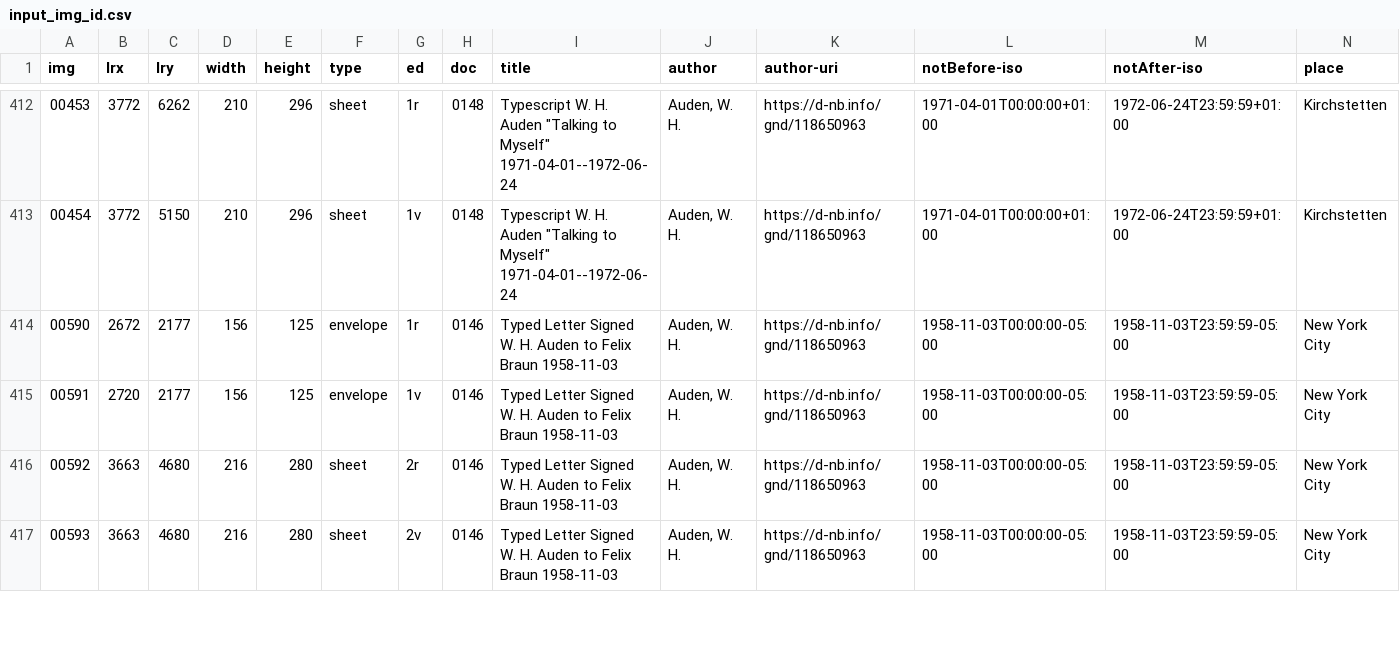
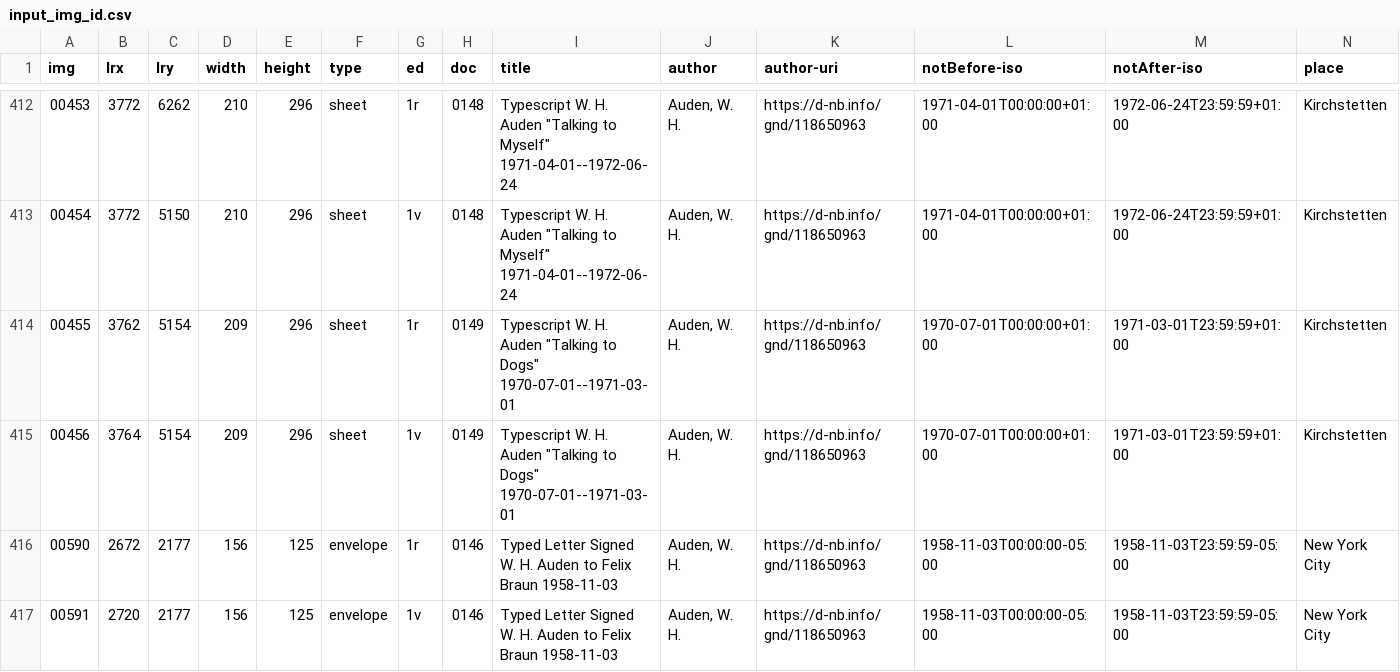
Before and after one commit to auden-in-austria-digital/aad-data, a CSV file: metadata/csv/input_img_id.csv, drawn as a sheet; only a part is shown, gaps mark what is left out; the shorter side is filled out with more unchanged rows; rows hold the shown columns only; the diff names each change by its address in the sheet, - before the commit and + after, or states it on an @@ line.

Commit message:
create metadata for images 00455-00456

```diff
--- a/metadata/csv/input_img_id.csv
+++ b/metadata/csv/input_img_id.csv
+row 414: 00455 | 3762 | 5154 | 209 | 296 | sheet | 1r | 0149 | Typescript W. H. Auden "Talking to Dogs" 1970-07-01--1971-03-01 | Auden, W. H. | https://d-nb.info/gnd/118650963 | 1970-07-01T00:00:00+01:00 | 1971-03-01T23:59:59+01:00 | Kirchstetten
+row 415: 00456 | 3764 | 5154 | 209 | 296 | sheet | 1v | 0149 | Typescript W. H. Auden "Talking to Dogs" 1970-07-01--1971-03-01 | Auden, W. H. | https://d-nb.info/gnd/118650963 | 1970-07-01T00:00:00+01:00 | 1971-03-01T23:59:59+01:00 | Kirchstetten
```
Also changed, not shown: 1 other file.
